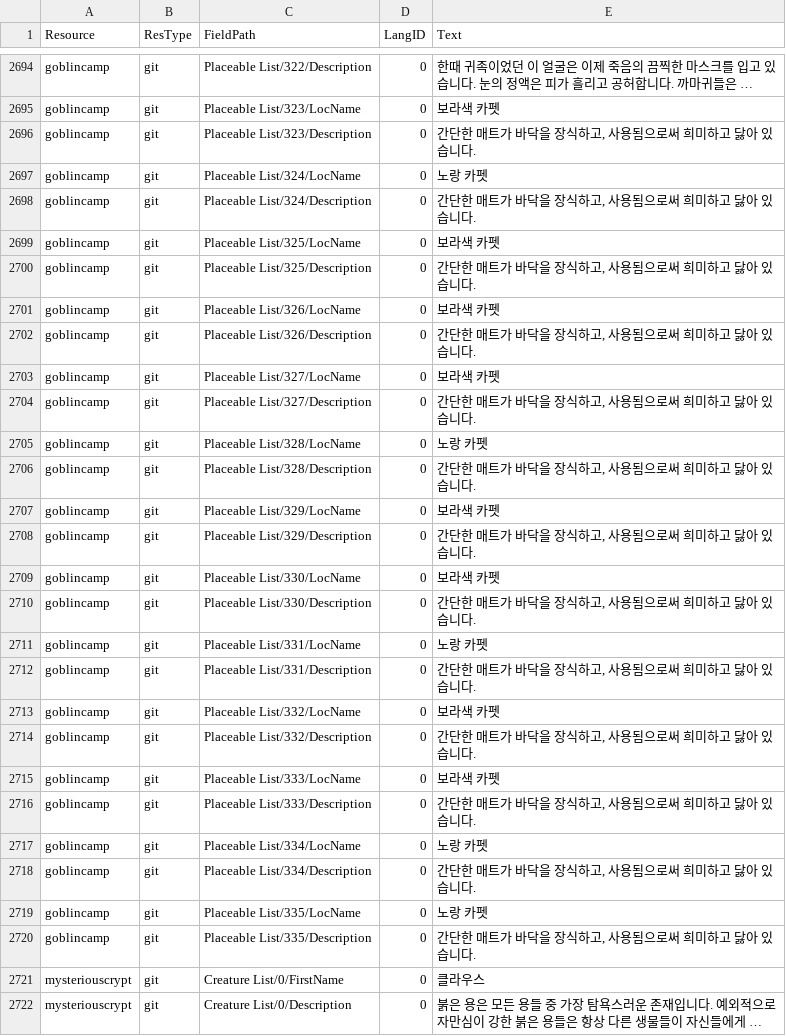
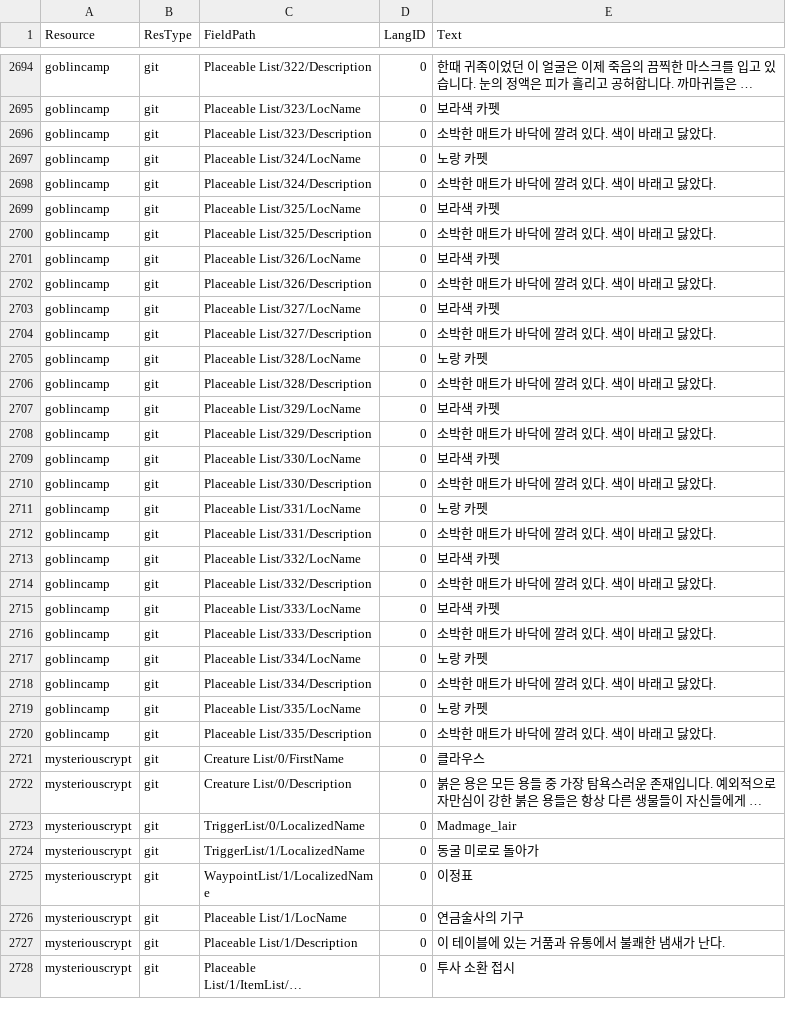
Before and after one commit to iamtalker/nwn1ee-korean-unified, a CSV file: installer/community/AHTD_1_The_Hunt_begins_4_1/translations.csv, drawn as a sheet; only a part is shown, gaps mark what is left out; the shorter side is filled out with more unchanged rows; long unchanged cells end in …; the diff covers the shown part only; the diff names each change by its address in the sheet, - before the commit and + after, or states it on an @@ line.

```diff
--- a/installer/community/AHTD_1_The_Hunt_begins_4_1/translations.csv
+++ b/installer/community/AHTD_1_The_Hunt_begins_4_1/translations.csv
-E2696 (Text): 간단한 매트가 바닥을 장식하고, 사용됨으로써 희미하고 닳아 있습니다.
+E2696 (Text): 소박한 매트가 바닥에 깔려 있다. 색이 바래고 닳았다.
-E2698 (Text): 간단한 매트가 바닥을 장식하고, 사용됨으로써 희미하고 닳아 있습니다.
+E2698 (Text): 소박한 매트가 바닥에 깔려 있다. 색이 바래고 닳았다.
-E2700 (Text): 간단한 매트가 바닥을 장식하고, 사용됨으로써 희미하고 닳아 있습니다.
+E2700 (Text): 소박한 매트가 바닥에 깔려 있다. 색이 바래고 닳았다.
-E2702 (Text): 간단한 매트가 바닥을 장식하고, 사용됨으로써 희미하고 닳아 있습니다.
+E2702 (Text): 소박한 매트가 바닥에 깔려 있다. 색이 바래고 닳았다.
-E2704 (Text): 간단한 매트가 바닥을 장식하고, 사용됨으로써 희미하고 닳아 있습니다.
+E2704 (Text): 소박한 매트가 바닥에 깔려 있다. 색이 바래고 닳았다.
-E2706 (Text): 간단한 매트가 바닥을 장식하고, 사용됨으로써 희미하고 닳아 있습니다.
+E2706 (Text): 소박한 매트가 바닥에 깔려 있다. 색이 바래고 닳았다.
-E2708 (Text): 간단한 매트가 바닥을 장식하고, 사용됨으로써 희미하고 닳아 있습니다.
+E2708 (Text): 소박한 매트가 바닥에 깔려 있다. 색이 바래고 닳았다.
-E2710 (Text): 간단한 매트가 바닥을 장식하고, 사용됨으로써 희미하고 닳아 있습니다.
+E2710 (Text): 소박한 매트가 바닥에 깔려 있다. 색이 바래고 닳았다.
-E2712 (Text): 간단한 매트가 바닥을 장식하고, 사용됨으로써 희미하고 닳아 있습니다.
+E2712 (Text): 소박한 매트가 바닥에 깔려 있다. 색이 바래고 닳았다.
-E2714 (Text): 간단한 매트가 바닥을 장식하고, 사용됨으로써 희미하고 닳아 있습니다.
+E2714 (Text): 소박한 매트가 바닥에 깔려 있다. 색이 바래고 닳았다.
-E2716 (Text): 간단한 매트가 바닥을 장식하고, 사용됨으로써 희미하고 닳아 있습니다.
+E2716 (Text): 소박한 매트가 바닥에 깔려 있다. 색이 바래고 닳았다.
-E2718 (Text): 간단한 매트가 바닥을 장식하고, 사용됨으로써 희미하고 닳아 있습니다.
+E2718 (Text): 소박한 매트가 바닥에 깔려 있다. 색이 바래고 닳았다.
-E2720 (Text): 간단한 매트가 바닥을 장식하고, 사용됨으로써 희미하고 닳아 있습니다.
+E2720 (Text): 소박한 매트가 바닥에 깔려 있다. 색이 바래고 닳았다.
```
Also changed, not shown: 11 edited cells elsewhere in this file, installer/community/AHTD_3_Up_to_the_Light_4_1/translations.csv, installer/community/AHTD_5_Acererak_4_1/translations.csv, 29 other files.
